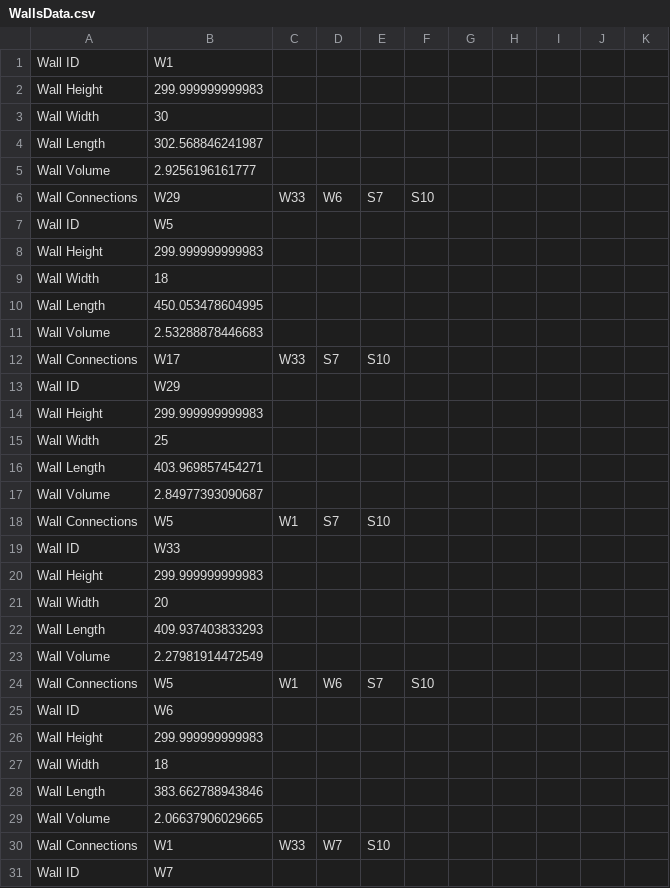
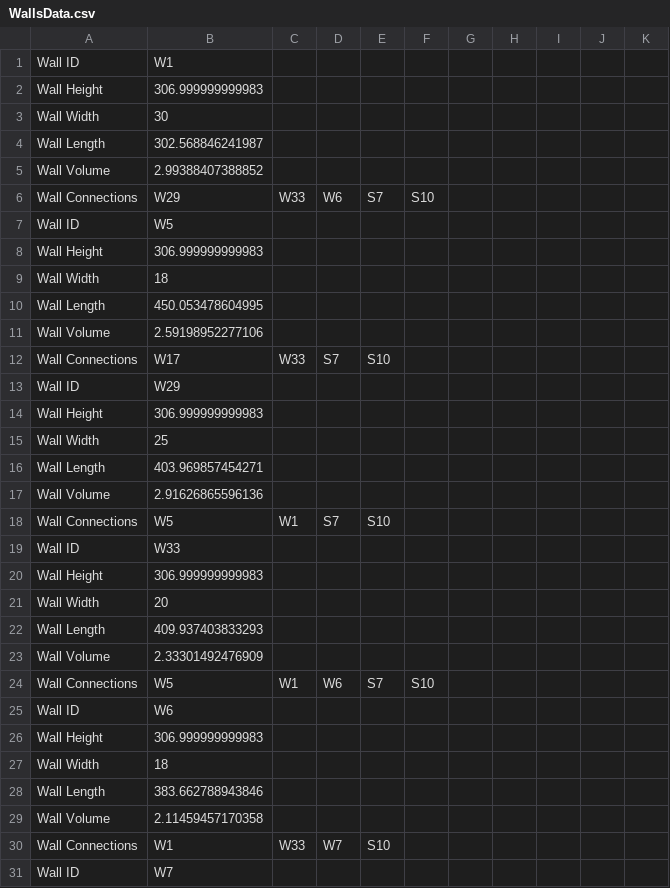
Before and after one commit to Alonf4/AIPDORCS, a CSV file: Dynamo/Project 001/WallsData.csv, drawn as a sheet; only a part is shown; the diff covers the shown part only.

Commit message:
Adding 10 Projects to Dynamo Files

```diff
--- a/Dynamo/Project 001/WallsData.csv
+++ b/Dynamo/Project 001/WallsData.csv
@@ -1,5 +1,5 @@
 Wall ID,W1
-Wall Height,299.999999999983
+Wall Height,306.999999999983
 Wall Width,30
 Wall Length,302.568846241987
-Wall Volume,2.9256196161777
+Wall Volume,2.99388407388852
@@ -7,5 +7,5 @@ Wall Connections,W29,W33,W6,S7,S10
 Wall ID,W5
-Wall Height,299.999999999983
+Wall Height,306.999999999983
 Wall Width,18
 Wall Length,450.053478604995
-Wall Volume,2.53288878446683
+Wall Volume,2.59198952277106
@@ -13,5 +13,5 @@ Wall Connections,W17,W33,S7,S10
 Wall ID,W29
-Wall Height,299.999999999983
+Wall Height,306.999999999983
 Wall Width,25
 Wall Length,403.969857454271
-Wall Volume,2.84977393090687
+Wall Volume,2.91626865596136
@@ -19,5 +19,5 @@ Wall Connections,W5,W1,S7,S10
 Wall ID,W33
-Wall Height,299.999999999983
+Wall Height,306.999999999983
 Wall Width,20
 Wall Length,409.937403833293
-Wall Volume,2.27981914472549
+Wall Volume,2.33301492476909
@@ -25,5 +25,5 @@ Wall Connections,W5,W1,W6,S7,S10
 Wall ID,W6
-Wall Height,299.999999999983
+Wall Height,306.999999999983
 Wall Width,18
 Wall Length,383.662788943846
-Wall Volume,2.06637906029665
+Wall Volume,2.11459457170358
```
Also changed, not shown: 158 edited cells elsewhere in this file, Dynamo/Project 001/BeamsData.csv, Dynamo/Project 001/ColumnsData.csv, 45 other files.
